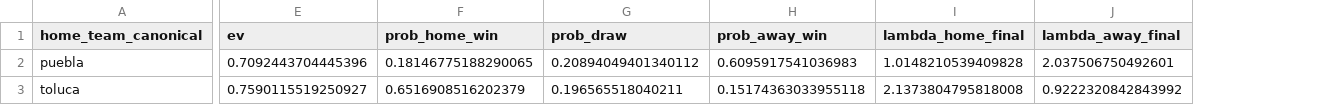
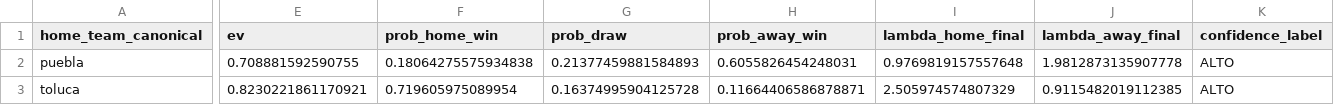
Before and after one commit to Chango93/Predicciones, a CSV file: outputs/predicciones_jornada_6_final.csv, drawn as a sheet; only a part is shown, gaps mark what is left out; the diff covers the shown part only; the diff names each change by its address in the sheet, - before the commit and + after, or states it on an @@ line.

```diff
--- a/outputs/predicciones_jornada_6_final.csv
+++ b/outputs/predicciones_jornada_6_final.csv
+column K (confidence_label), rows 2-3: ALTO | ALTO
-E2 (ev): 0.7092443704445396
+E2 (ev): 0.708881592590755
-F2 (prob_home_win): 0.18146775188290065
+F2 (prob_home_win): 0.18064275575934838
-G2 (prob_draw): 0.20894049401340112
+G2 (prob_draw): 0.21377459881584893
-H2 (prob_away_win): 0.6095917541036983
+H2 (prob_away_win): 0.6055826454248031
-I2 (lambda_home_final): 1.0148210539409828
+I2 (lambda_home_final): 0.9769819157557648
-J2 (lambda_away_final): 2.037506750492601
+J2 (lambda_away_final): 1.9812873135907778
-E3 (ev): 0.7590115519250927
+E3 (ev): 0.8230221861170921
-F3 (prob_home_win): 0.6516908516202379
+F3 (prob_home_win): 0.719605975089954
-G3 (prob_draw): 0.196565518040211
+G3 (prob_draw): 0.16374995904125728
-H3 (prob_away_win): 0.15174363033955118
+H3 (prob_away_win): 0.11664406586878871
-I3 (lambda_home_final): 2.1373804795818008
+I3 (lambda_home_final): 2.505974574807329
-J3 (lambda_away_final): 0.9222320842843992
+J3 (lambda_away_final): 0.9115482019112385
```
Also changed, not shown: 80 edited cells elsewhere in this file, outputs/diagnostico_lambda_components.csv, outputs/predicciones_jornada_7_final.csv, 14 other files.
